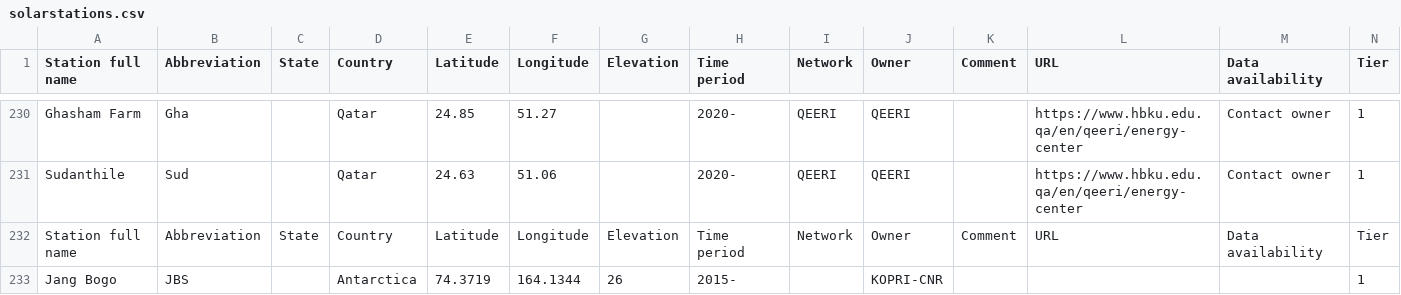
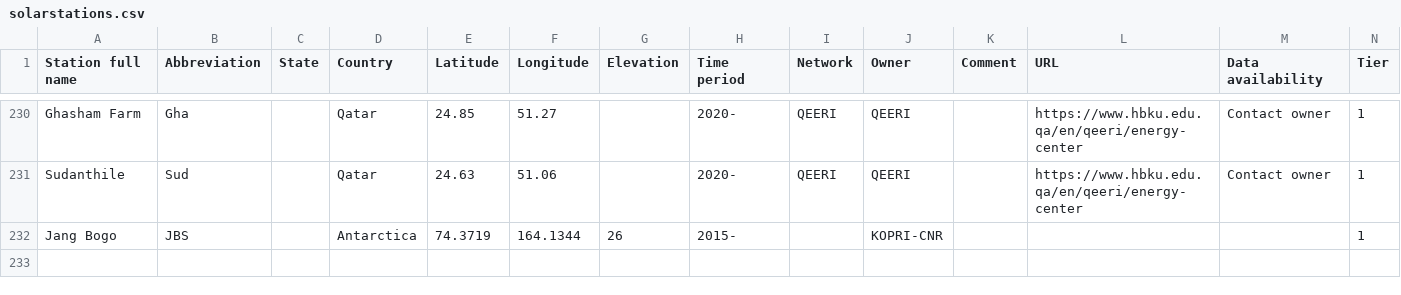
Before and after one commit to AssessingSolar/solarstations, a CSV file: solarstations.csv, drawn as a sheet; only a part is shown, gaps mark what is left out; rows hold the shown columns only; the diff names each change by its address in the sheet, - before the commit and + after, or states it on an @@ line.

Commit message:
Remove extra line

```diff
--- a/solarstations.csv
+++ b/solarstations.csv
-row 232: Station full name | Abbreviation | State | Country | Latitude | Longitude | Elevation | Time period | Network | Owner | Comment | URL | Data availability | Tier
```
